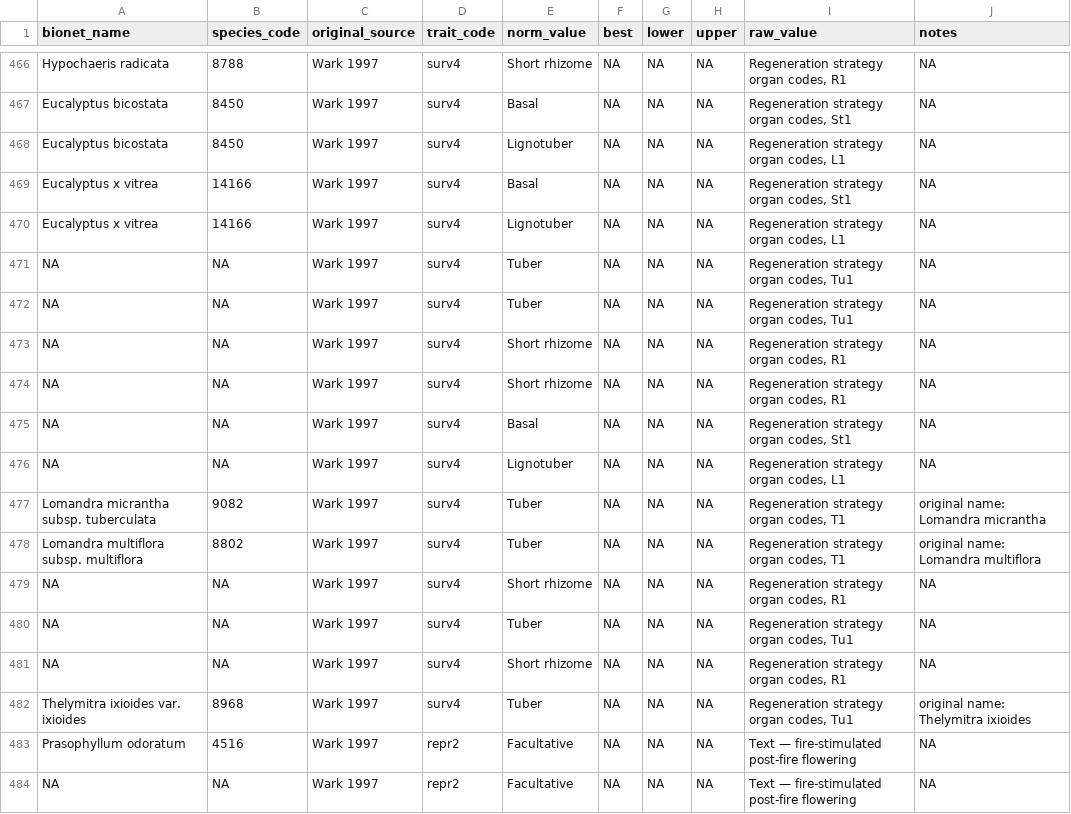
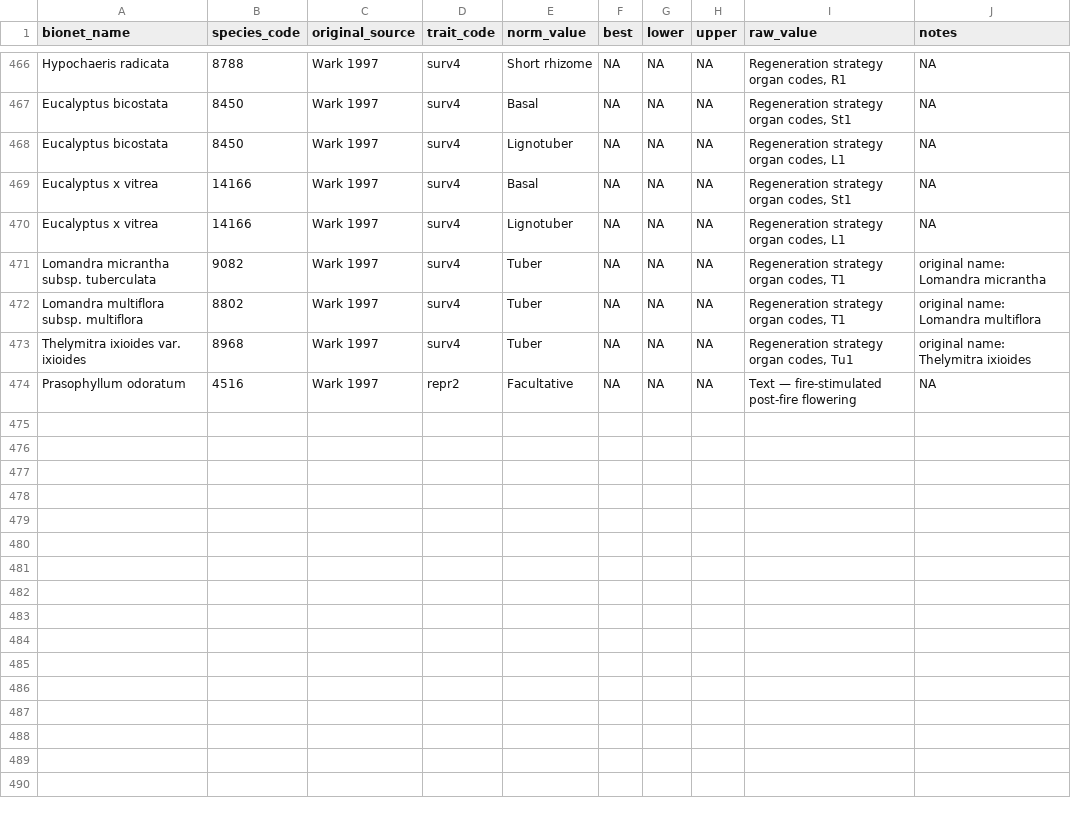
Before and after one commit to ces-unsw-edu-au/fireveg-db-adele, a CSV file: papers/Wark 1997/wark_1997_records.csv, drawn as a sheet; only a part is shown, gaps mark what is left out.

```diff
--- a/papers/Wark 1997/wark_1997_records.csv
+++ b/papers/Wark 1997/wark_1997_records.csv
@@ -470,15 +470,5 @@ Eucalyptus x vitrea,14166,Wark 1997,surv4,Basal,NA,NA,NA,"Regeneration strategy
 Eucalyptus x vitrea,14166,Wark 1997,surv4,Lignotuber,NA,NA,NA,"Regeneration strategy organ codes, L1",NA
-NA,NA,Wark 1997,surv4,Tuber,NA,NA,NA,"Regeneration strategy organ codes, Tu1",NA
-NA,NA,Wark 1997,surv4,Tuber,NA,NA,NA,"Regeneration strategy organ codes, Tu1",NA
-NA,NA,Wark 1997,surv4,Short rhizome,NA,NA,NA,"Regeneration strategy organ codes, R1",NA
-NA,NA,Wark 1997,surv4,Short rhizome,NA,NA,NA,"Regeneration strategy organ codes, R1",NA
-NA,NA,Wark 1997,surv4,Basal,NA,NA,NA,"Regeneration strategy organ codes, St1",NA
-NA,NA,Wark 1997,surv4,Lignotuber,NA,NA,NA,"Regeneration strategy organ codes, L1",NA
 Lomandra micrantha subsp. tuberculata,9082,Wark 1997,surv4,Tuber,NA,NA,NA,"Regeneration strategy organ codes, T1",original name: Lomandra micrantha
 Lomandra multiflora subsp. multiflora,8802,Wark 1997,surv4,Tuber,NA,NA,NA,"Regeneration strategy organ codes, T1",original name: Lomandra multiflora
-NA,NA,Wark 1997,surv4,Short rhizome,NA,NA,NA,"Regeneration strategy organ codes, R1",NA
-NA,NA,Wark 1997,surv4,Tuber,NA,NA,NA,"Regeneration strategy organ codes, Tu1",NA
-NA,NA,Wark 1997,surv4,Short rhizome,NA,NA,NA,"Regeneration strategy organ codes, R1",NA
 Thelymitra ixioides var. ixioides,8968,Wark 1997,surv4,Tuber,NA,NA,NA,"Regeneration strategy organ codes, Tu1",original name: Thelymitra ixioides
 Prasophyllum odoratum,4516,Wark 1997,repr2,Facultative,NA,NA,NA,Text — fire-stimulated post-fire flowering,NA
-NA,NA,Wark 1997,repr2,Facultative,NA,NA,NA,Text — fire-stimulated post-fire flowering,NA
```
Also changed, not shown: outputs/all_records.csv, 3 other files.
